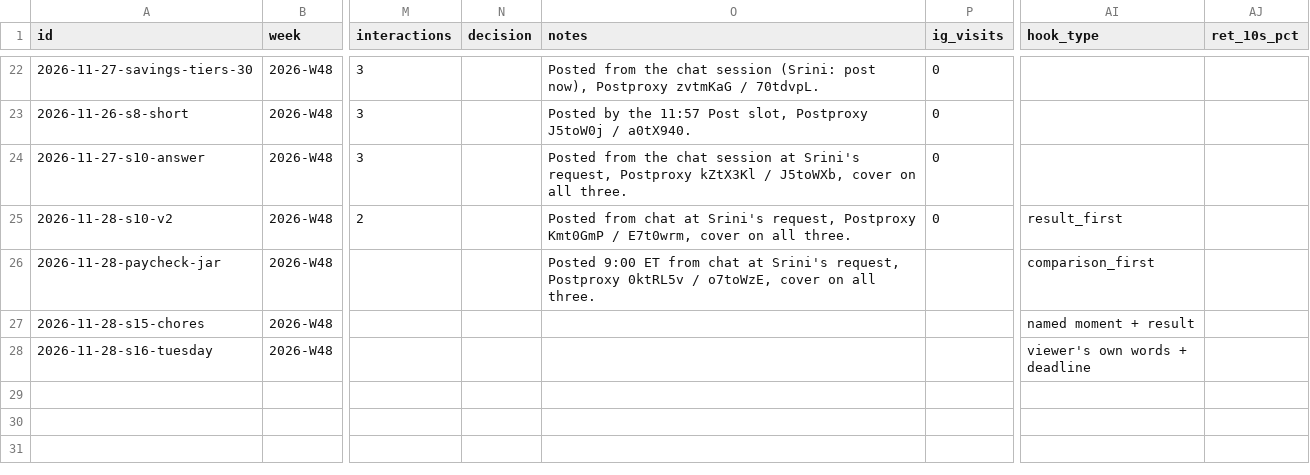
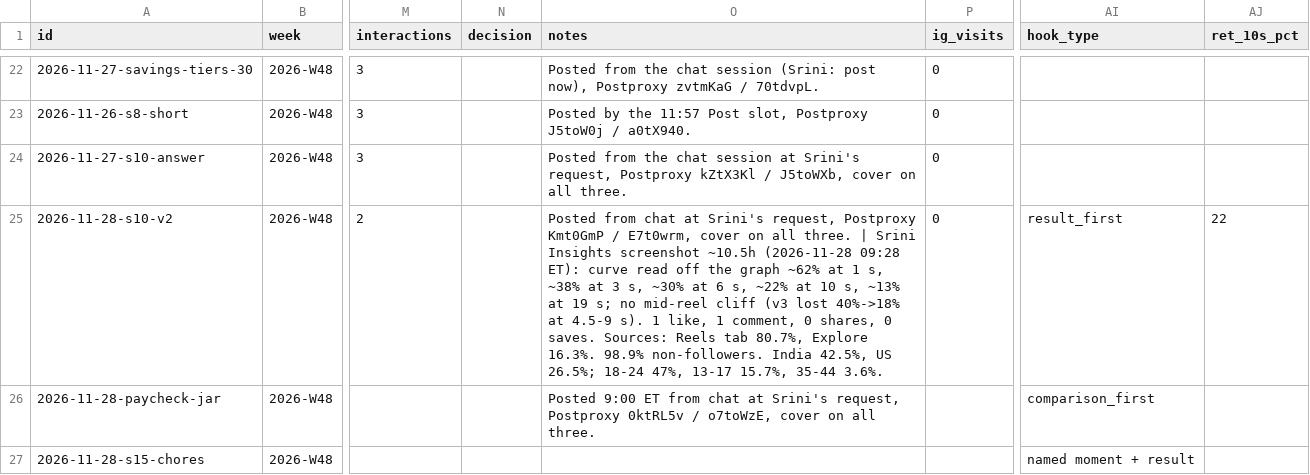
Before and after one commit to DivvyUpp/divvyupp-media, a CSV file: experiment-log.csv, drawn as a sheet; only a part is shown, gaps mark what is left out; the shorter side is filled out with more unchanged rows; the diff names each change by its address in the sheet, - before the commit and + after, or states it on an @@ line.

```diff
--- a/experiment-log.csv
+++ b/experiment-log.csv
-O25 (notes): …all three.
+O25 (notes): …all three. | Srini Insights screenshot ~10.5h (2026-11-28 09:28 ET): curve read off the graph ~62% at 1 s, ~38% at 3 s, ~30% at 6 s, ~22% at 10 s, ~13% at 19 s; no mid-reel cliff (v3 lost 40%->18% at 4.5-9 s). 1 like, 1 comment, 0 shares, 0 saves. Sources: Reels tab 80.7%, Explore 16.3%. 98.9% non-followers. India 42.5%, US 26.5%; 18-24 47%, 13-17 15.7%, 35-44 3.6%.
-AJ25 (ret_10s_pct): (empty)
+AJ25 (ret_10s_pct): 22
```
Also changed, not shown: 1 other file.
